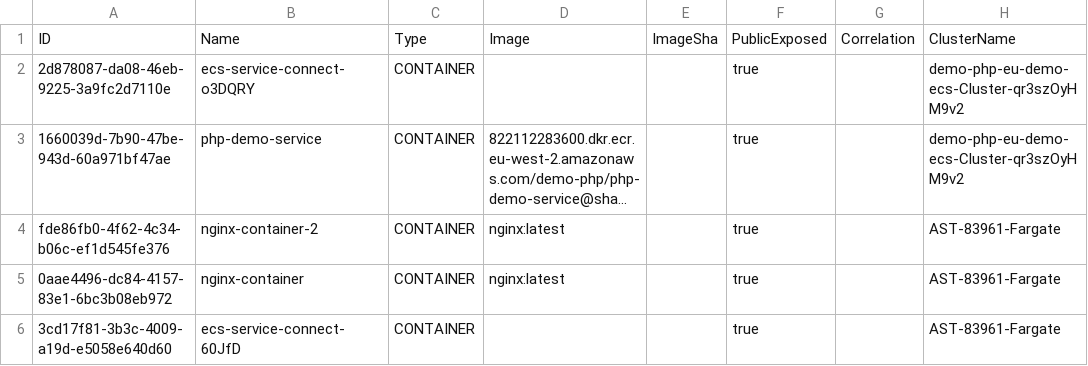
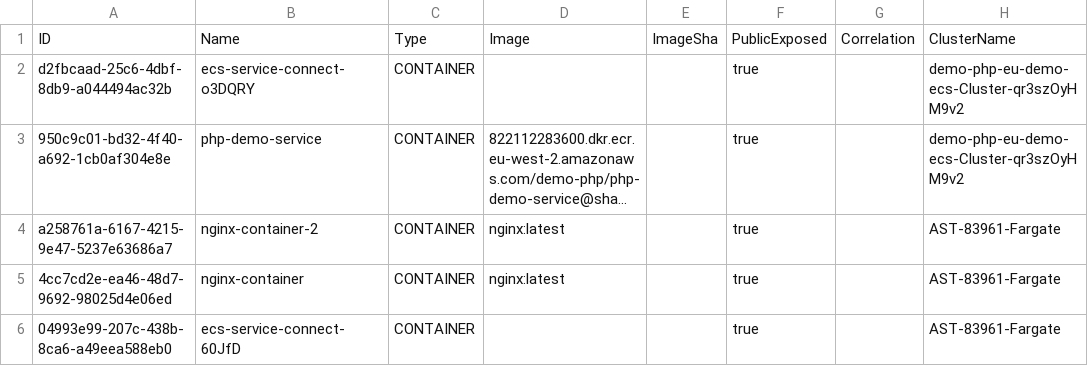
Before and after one commit to cx-shay-shimonov/cnas-aws-ecs-poc, a CSV file: containers.csv, drawn as a sheet; only a part is shown; long unchanged cells end in …; the diff names each change by its address in the sheet, - before the commit and + after, or states it on an @@ line.

```diff
--- a/containers.csv
+++ b/containers.csv
-A2: 2d878087-da08-46eb-9225-3a9fc2d7110e
+A2: d2fbcaad-25c6-4dbf-8db9-a044494ac32b
-A3: 1660039d-7b90-47be-943d-60a971bf47ae
+A3: 950c9c01-bd32-4f40-a692-1cb0af304e8e
-A4: fde86fb0-4f62-4c34-b06c-ef1d545fe376
+A4: a258761a-6167-4215-9e47-5237e63686a7
-A5: 0aae4496-dc84-4157-83e1-6bc3b08eb972
+A5: 4cc7cd2e-ea46-48d7-9692-98025d4e06ed
-A6: 3cd17f81-3b3c-4009-a19d-e5058e640d60
+A6: 04993e99-207c-438b-8ca6-a49eea588eb0
```
Also changed, not shown: 1 other file.
